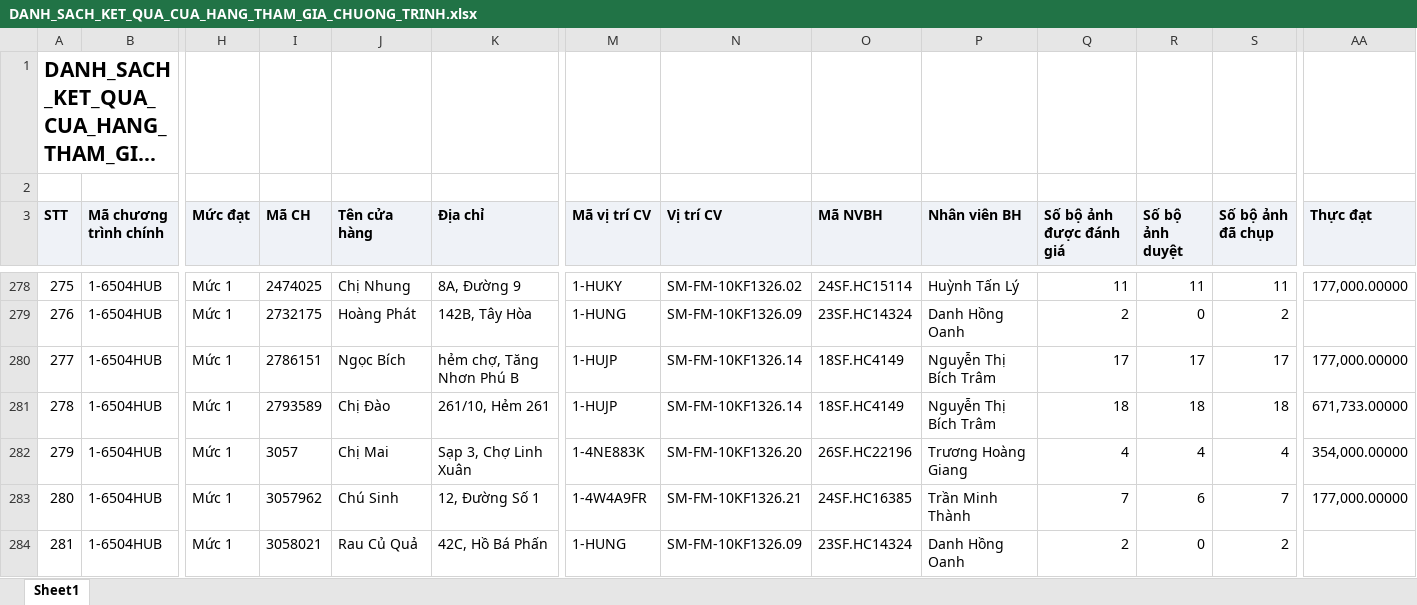
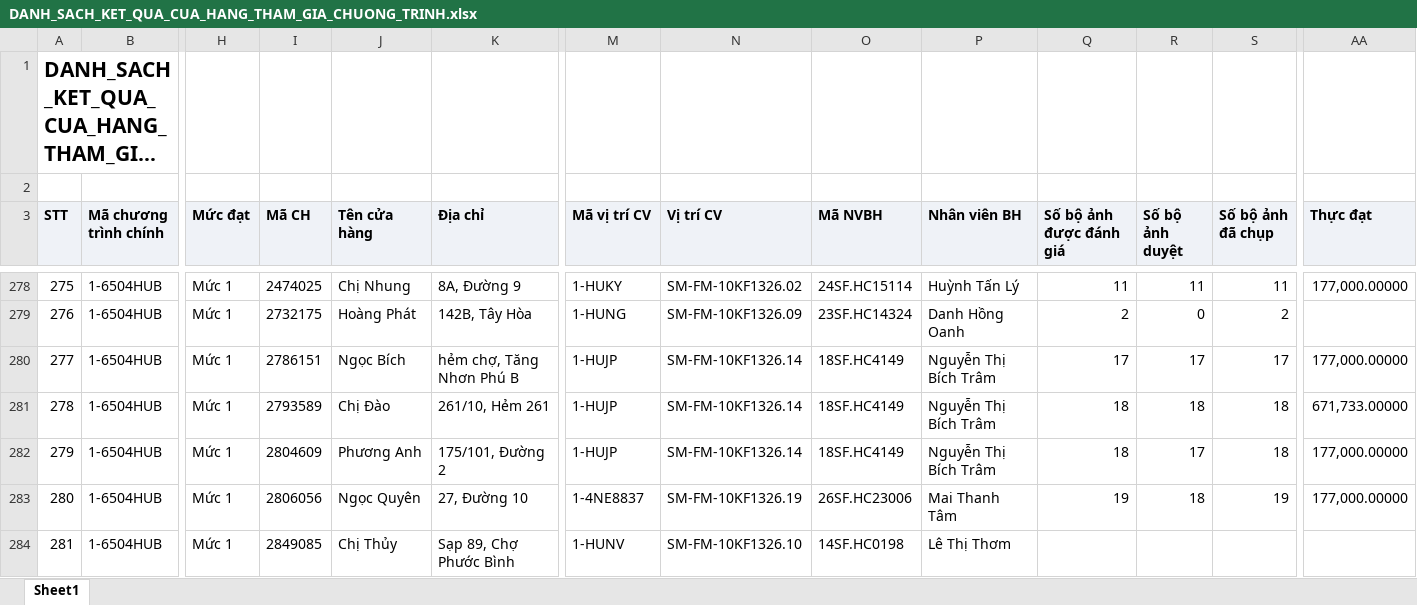
Before and after one commit to Tantt2026/Dashboard-Masan, an Excel workbook: data/Thang11/DANH_SACH_KET_QUA_CUA_HANG_THAM_GIA_CHUONG_TRINH.xlsx, sheet Sheet1, drawn as a sheet; only a part is shown, gaps mark what is left out; long unchanged cells end in …; values as stored, in another font and other column widths than the file's, no borders; the diff covers the shown part only; the diff names each change by its address in the sheet, - before the commit and + after, or states it on an @@ line.

```diff
--- a/data/Thang11/DANH_SACH_KET_QUA_CUA_HANG_THAM_GIA_CHUONG_TRINH.xlsx (sheet Sheet1)
+++ b/data/Thang11/DANH_SACH_KET_QUA_CUA_HANG_THAM_GIA_CHUONG_TRINH.xlsx (sheet Sheet1)
-I282 (Mã CH): 3057
+I282 (Mã CH): 2804609
-J282 (Tên cửa hàng): Chị Mai
+J282 (Tên cửa hàng): Phương Anh
-K282 (Địa chỉ): Sạp 3, Chợ Linh Xuân
+K282 (Địa chỉ): 175/101, Đường 2
-M282 (Mã vị trí CV): 1-4NE883K
+M282 (Mã vị trí CV): 1-HUJP
-N282 (Vị trí CV): SM-FM-10KF1326.20
+N282 (Vị trí CV): SM-FM-10KF1326.14
-O282 (Mã NVBH): 26SF.HC22196
+O282 (Mã NVBH): 18SF.HC4149
-P282 (Nhân viên BH): Trương Hoàng Giang
+P282 (Nhân viên BH): Nguyễn Thị Bích Trâm
-Q282 (Số bộ ảnh được đánh giá): 4
+Q282 (Số bộ ảnh được đánh giá): 18
-R282 (Số bộ ảnh duyệt): 4
+R282 (Số bộ ảnh duyệt): 17
-S282 (Số bộ ảnh đã chụp): 4
+S282 (Số bộ ảnh đã chụp): 18
-AA282 (Thực đạt): 354,000.00000
+AA282 (Thực đạt): 177,000.00000
-I283 (Mã CH): 3057962
+I283 (Mã CH): 2806056
-J283 (Tên cửa hàng): Chú Sinh
+J283 (Tên cửa hàng): Ngọc Quyên
-K283 (Địa chỉ): 12, Đường Số 1
+K283 (Địa chỉ): 27, Đường 10
-M283 (Mã vị trí CV): 1-4W4A9FR
+M283 (Mã vị trí CV): 1-4NE8837
-N283 (Vị trí CV): SM-FM-10KF1326.21
+N283 (Vị trí CV): SM-FM-10KF1326.19
-O283 (Mã NVBH): 24SF.HC16385
+O283 (Mã NVBH): 26SF.HC23006
-P283 (Nhân viên BH): Trần Minh Thành
+P283 (Nhân viên BH): Mai Thanh Tâm
-Q283 (Số bộ ảnh được đánh giá): 7
+Q283 (Số bộ ảnh được đánh giá): 19
-R283 (Số bộ ảnh duyệt): 6
+R283 (Số bộ ảnh duyệt): 18
-S283 (Số bộ ảnh đã chụp): 7
+S283 (Số bộ ảnh đã chụp): 19
-I284 (Mã CH): 3058021
+I284 (Mã CH): 2849085
-J284 (Tên cửa hàng): Rau Củ Quả
+J284 (Tên cửa hàng): Chị Thủy
-K284 (Địa chỉ): 42C, Hồ Bá Phấn
+K284 (Địa chỉ): Sạp 89, Chợ Phước Bình
-M284 (Mã vị trí CV): 1-HUNG
+M284 (Mã vị trí CV): 1-HUNV
-N284 (Vị trí CV): SM-FM-10KF1326.09
+N284 (Vị trí CV): SM-FM-10KF1326.10
-O284 (Mã NVBH): 23SF.HC14324
+O284 (Mã NVBH): 14SF.HC0198
-P284 (Nhân viên BH): Danh Hồng Oanh
+P284 (Nhân viên BH): Lê Thị Thơm
-Q284 (Số bộ ảnh được đánh giá): 2
+Q284 (Số bộ ảnh được đánh giá): (empty)
-R284 (Số bộ ảnh duyệt): 0
+R284 (Số bộ ảnh duyệt): (empty)
-S284 (Số bộ ảnh đã chụp): 2
+S284 (Số bộ ảnh đã chụp): (empty)
```
Also changed, not shown: 643 edited cells elsewhere in this sheet, data/Thang11/DanhSachLichViengTham.xlsx, data/Thang11/DanhSachXetBoHinhTrungBay.xlsx, 3 other files.
